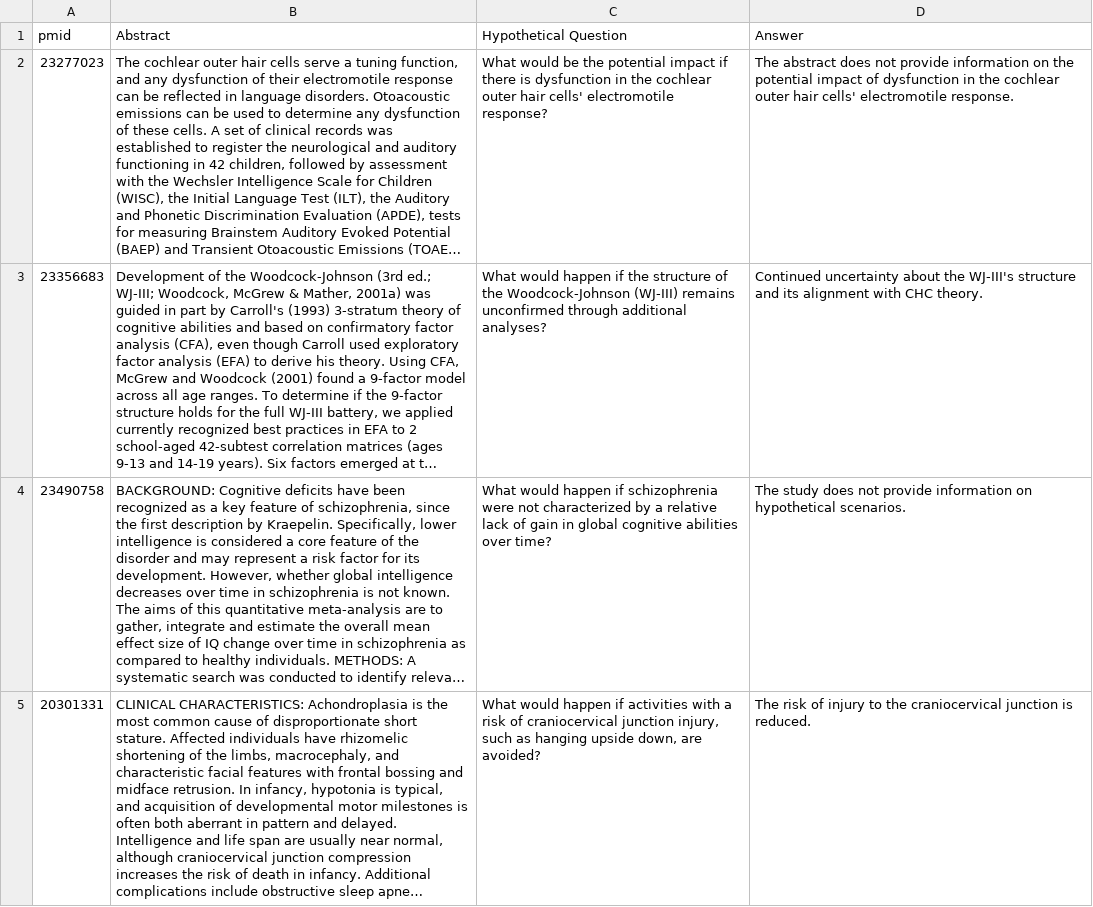
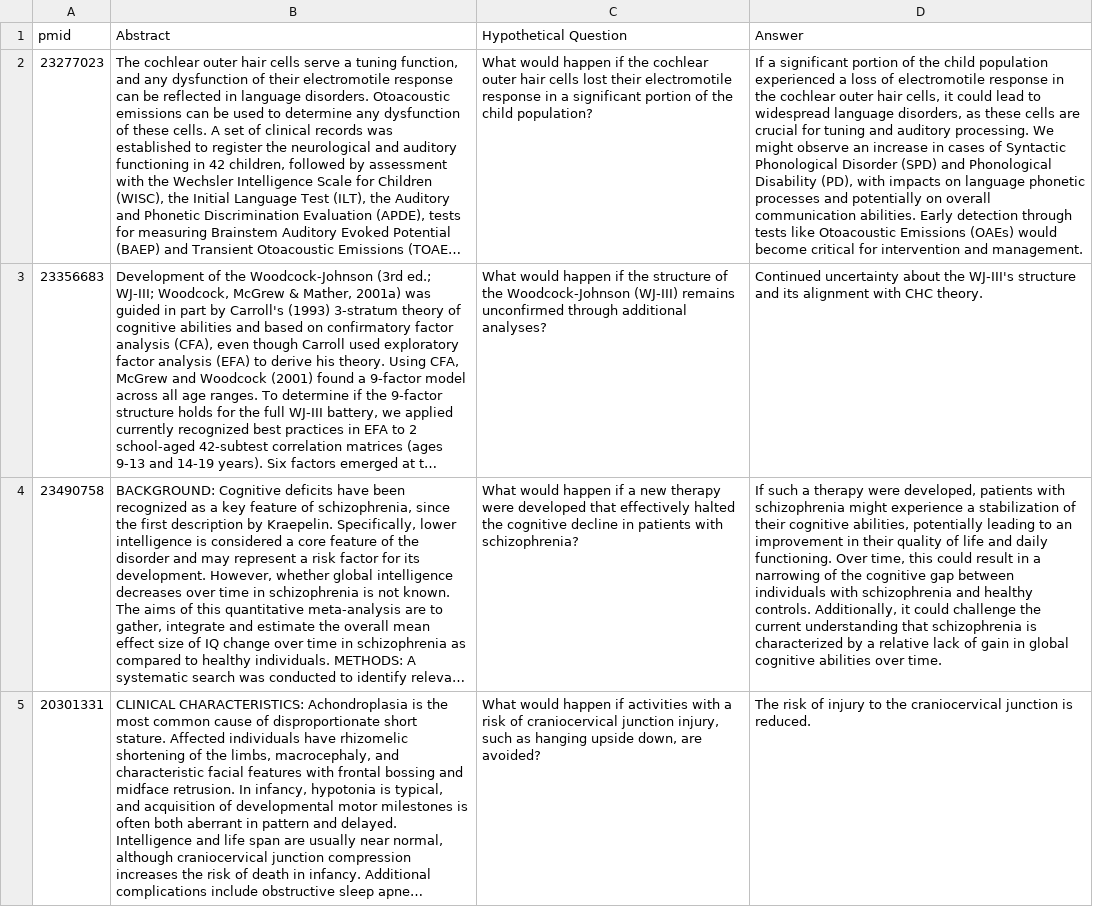
Before and after one commit to padieul/pubmed_qa, a CSV file: data_preprocessing/qa_testing_data_generation/approach2/Hypothetical.csv, drawn as a sheet; only a part is shown; long unchanged cells end in …; the diff covers the shown part only; the diff names each change by its address in the sheet, - before the commit and + after, or states it on an @@ line.

Commit message:
[Sushmitha Chandrakumar] Updated Test Data using Doccano

```diff
--- a/data_preprocessing/qa_testing_data_generation/approach2/Hypothetical.csv
+++ b/data_preprocessing/qa_testing_data_generation/approach2/Hypothetical.csv
-C2 (Hypothetical Question): What would be the potential impact if there is dysfunction in the cochlear outer hair cells' electromotile response?
+C2 (Hypothetical Question): What would happen if the cochlear outer hair cells lost their electromotile response in a significant portion of the child population?
-D2 (Answer): The abstract does not provide information on the potential impact of dysfunction in the cochlear outer hair cells' electromotile response.
+D2 (Answer): If a significant portion of the child population experienced a loss of electromotile response in the cochlear outer hair cells, it could lead to widespread language disorders, as these cells are crucial for tuning and auditory processing. We might observe an increase in cases of Syntactic Phonological Disorder (SPD) and Phonological Disability (PD), with impacts on language phonetic processes and potentially on overall communication abilities. Early detection through tests like Otoacoustic Emissions (OAEs) would become critical for intervention and management.
-C4 (Hypothetical Question): …happen if schizophrenia were not characterized by a relative lack of gain in global cognitive abilities over time?
+C4 (Hypothetical Question): …happen if a new therapy were developed that effectively halted the cognitive decline in patients with schizophrenia?
-D4 (Answer): The study does not provide information on hypothetical scenarios.
+D4 (Answer): If such a therapy were developed, patients with schizophrenia might experience a stabilization of their cognitive abilities, potentially leading to an improvement in their quality of life and daily functioning. Over time, this could result in a narrowing of the cognitive gap between individuals with schizophrenia and healthy controls. Additionally, it could challenge the current understanding that schizophrenia is characterized by a relative lack of gain in global cognitive abilities over time.
```
Also changed, not shown: 10 edited cells elsewhere in this file, data_preprocessing/qa_testing_data_generation/approach2/Casual.csv, data_preprocessing/qa_testing_data_generation/approach2/List_Type.csv, 3 other files.
